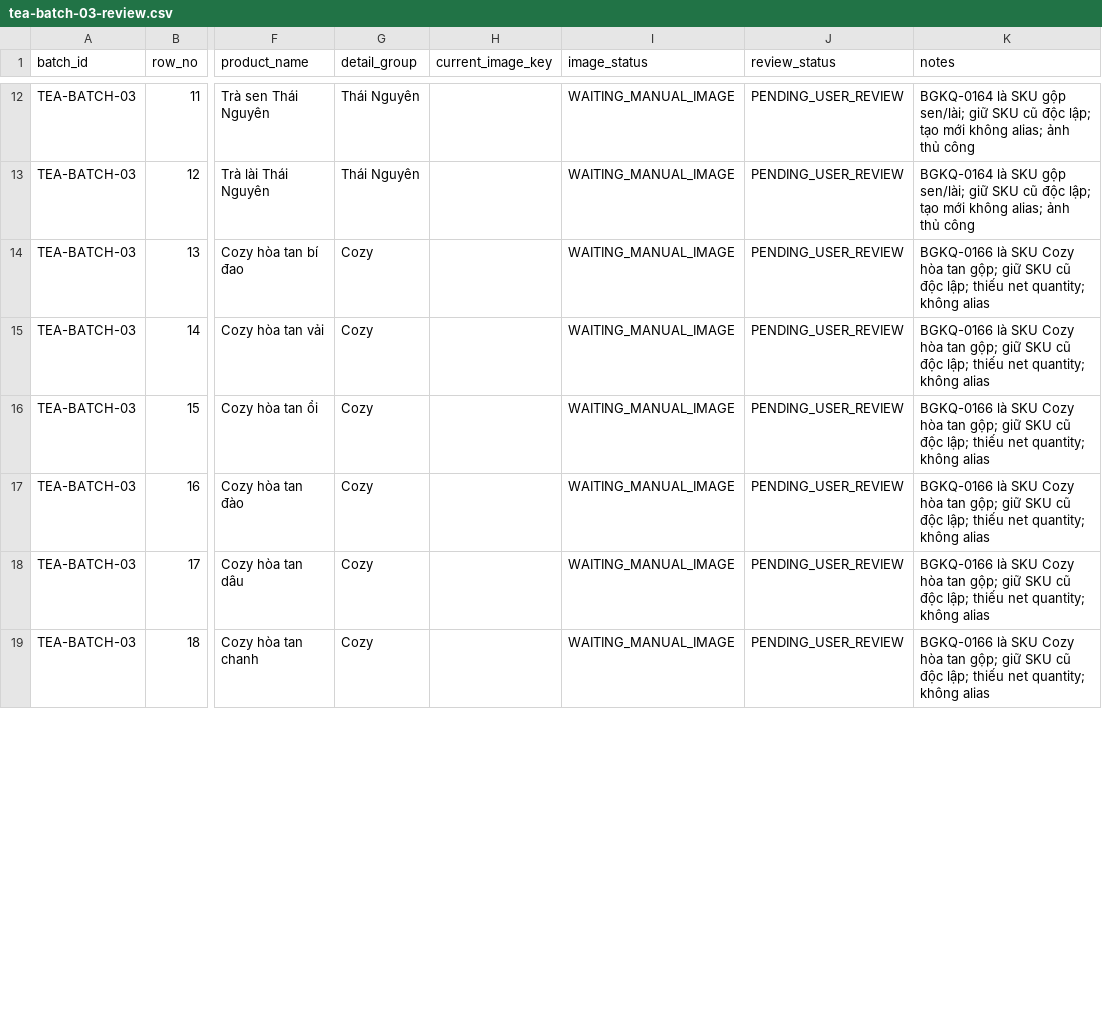
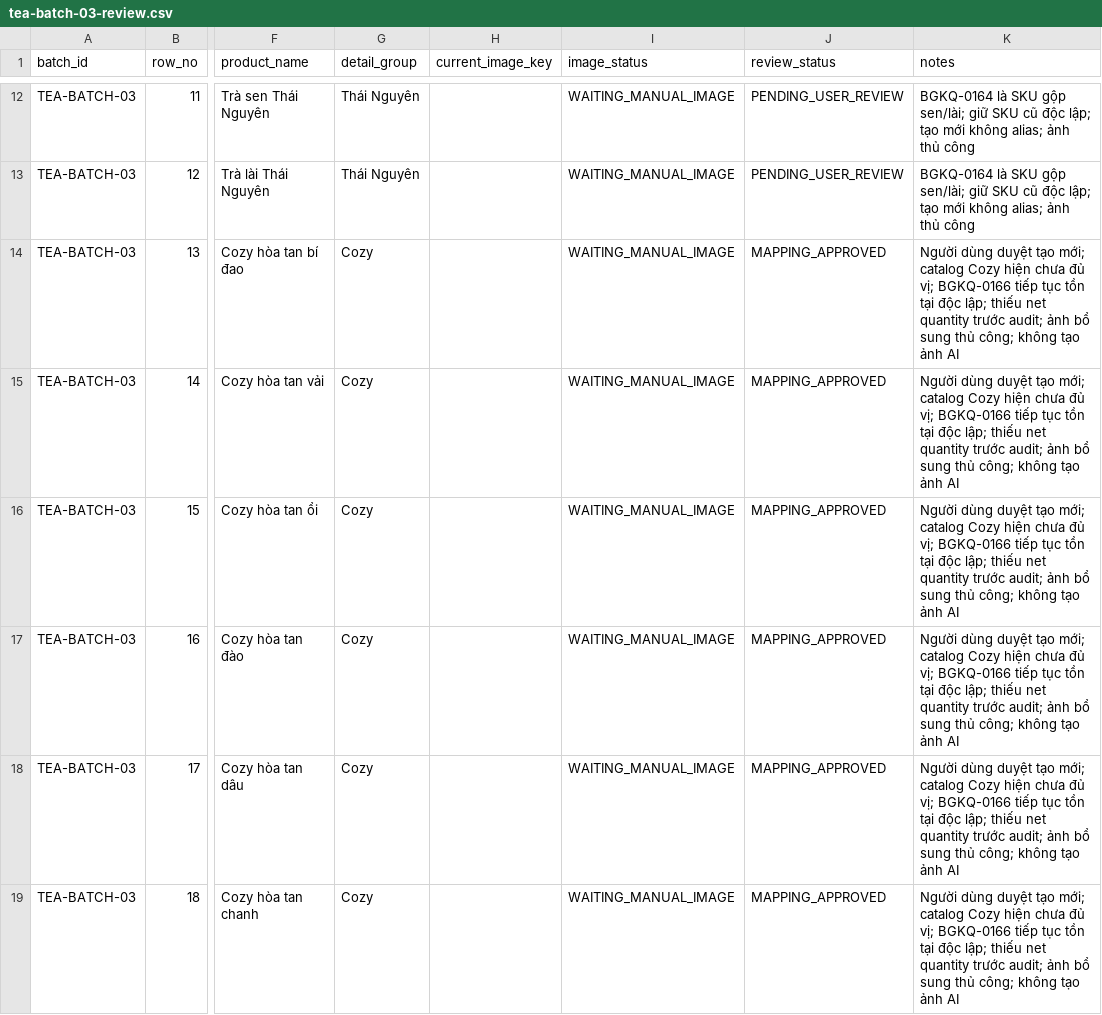
Before and after one commit to gustavjung01/F-B-Order, a CSV file: data/catalog-remap/tea-batch-03-review.csv, drawn as a sheet; only a part is shown, gaps mark what is left out; the diff covers the shown part only; the diff names each change by its address in the sheet, - before the commit and + after, or states it on an @@ line.

Commit message:
docs(catalog): approve Cozy create-new mappings

```diff
--- a/data/catalog-remap/tea-batch-03-review.csv
+++ b/data/catalog-remap/tea-batch-03-review.csv
-J14:J19 (review_status): PENDING_USER_REVIEW
+J14:J19 (review_status): MAPPING_APPROVED
-K14:K19 (notes): BGKQ-0166 là SKU Cozy hòa tan gộp; giữ SKU cũ độc lập; thiếu net quantity; không alias
+K14:K19 (notes): Người dùng duyệt tạo mới; catalog Cozy hiện chưa đủ vị; BGKQ-0166 tiếp tục tồn tại độc lập; thiếu net quantity trước audit; ảnh bổ sung thủ công; không tạo ảnh AI
```
Also changed, not shown: 10 edited cells elsewhere in this file.
